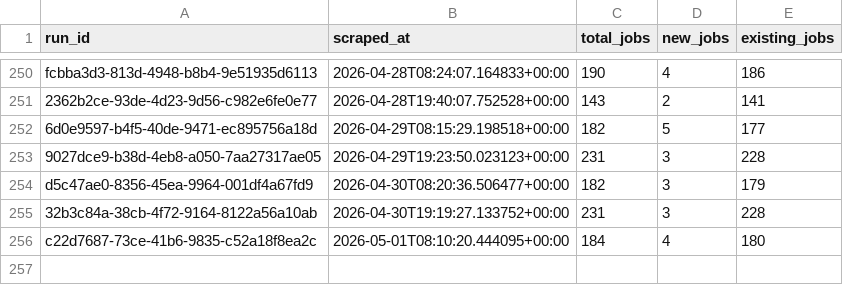
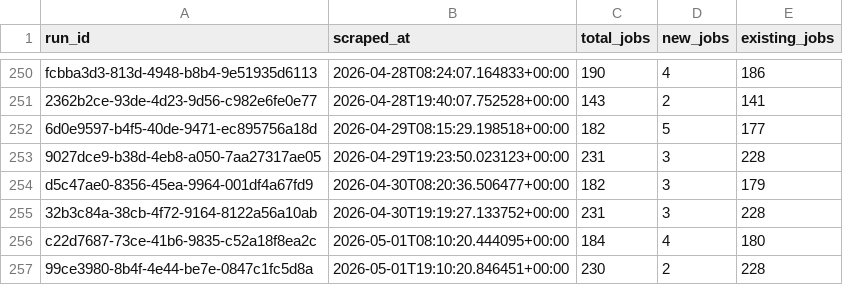
Before and after one commit to tanprabhu/job-market-pulse, a CSV file: data/processed/run_job_info.csv, drawn as a sheet; only a part is shown, gaps mark what is left out; the diff names each change by its address in the sheet, - before the commit and + after, or states it on an @@ line.

```diff
--- a/data/processed/run_job_info.csv
+++ b/data/processed/run_job_info.csv
+row 257: 99ce3980-8b4f-4e44-be7e-0847c1fc5d8a | 2026-05-01T19:10:20.846451+00:00 | 230 | 2 | 228
```
Also changed, not shown: data/meta/scrape_runs.csv, data/processed/data_clean.csv, 1 other file.
